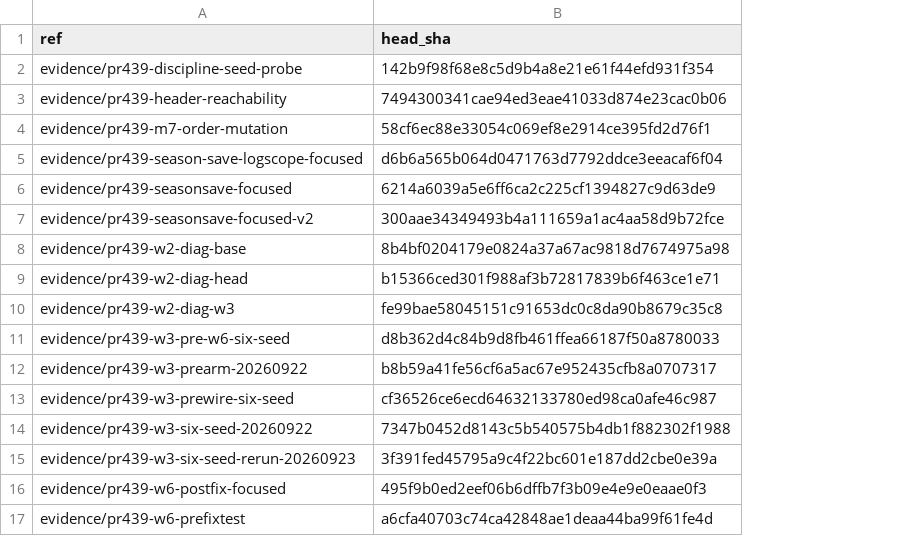
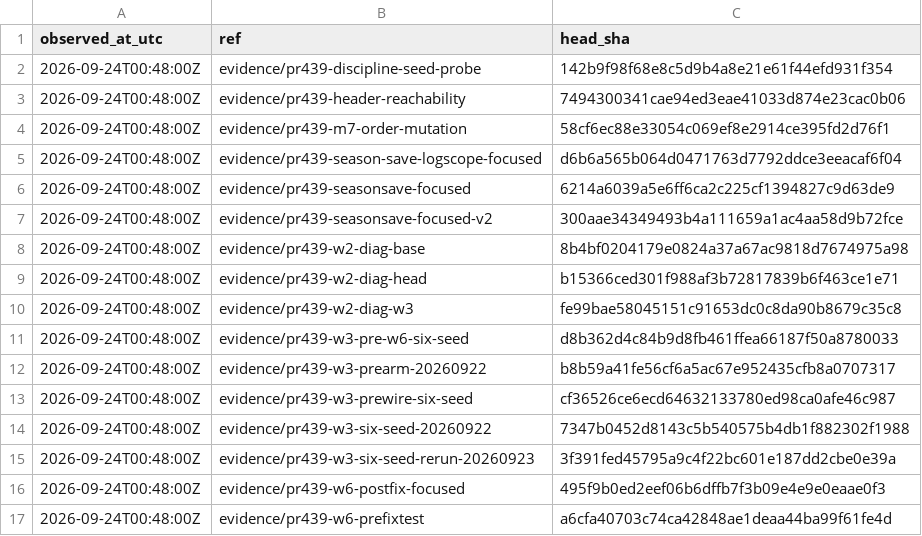
Before and after one commit to antonzymin-eng/Soccer-Manager-Pro, a TSV file: docs/tracking/evidence/pr439-ref-archive/ref-heads.tsv, drawn as a sheet; the diff names each change by its address in the sheet, - before the commit and + after, or states it on an @@ line.

Commit message:
docs(evidence): timestamp PR439 live-ref inventory

```diff
--- a/docs/tracking/evidence/pr439-ref-archive/ref-heads.tsv
+++ b/docs/tracking/evidence/pr439-ref-archive/ref-heads.tsv
+column A (observed_at_utc), rows 2-17: all 2026-09-24T00:48:00Z
```
